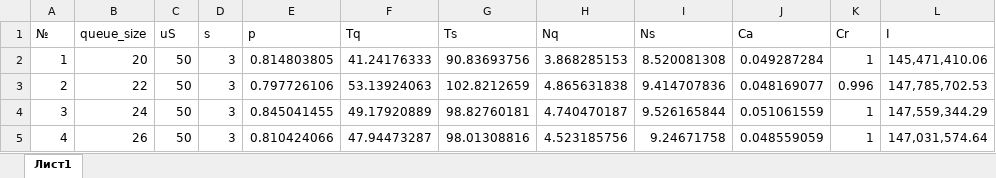
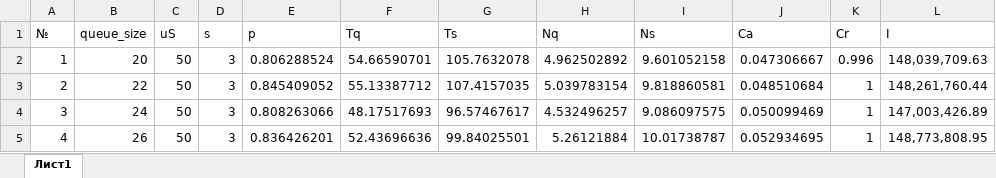
Before and after one commit to sergeyteleshev/matlab_service_test, an Excel workbook: eco.xlsx, sheet Лист1, drawn as a sheet; only a part is shown; values as stored, in another font and other column widths than the file's, no borders; the diff covers the shown part only; the diff names each change by its address in the sheet, - before the commit and + after, or states it on an @@ line.

```diff
--- a/eco.xlsx (sheet Лист1)
+++ b/eco.xlsx (sheet Лист1)
-E2 (p): 0.814803805
+E2 (p): 0.806288524
-F2 (Tq): 41.24176333
+F2 (Tq): 54.66590701
-G2 (Ts): 90.83693756
+G2 (Ts): 105.7632078
-H2 (Nq): 3.868285153
+H2 (Nq): 4.962502892
-I2 (Ns): 8.520081308
+I2 (Ns): 9.601052158
-J2 (Ca): 0.049287284
+J2 (Ca): 0.047306667
-K2 (Cr): 1
+K2 (Cr): 0.996
-L2 (I): 145,471,410.06
+L2 (I): 148,039,709.63
-E3 (p): 0.797726106
+E3 (p): 0.845409052
-F3 (Tq): 53.13924063
+F3 (Tq): 55.13387712
-G3 (Ts): 102.8212659
+G3 (Ts): 107.4157035
-H3 (Nq): 4.865631838
+H3 (Nq): 5.039783154
-I3 (Ns): 9.414707836
+I3 (Ns): 9.818860581
-J3 (Ca): 0.048169077
+J3 (Ca): 0.048510684
-K3 (Cr): 0.996
+K3 (Cr): 1
-L3 (I): 147,785,702.53
+L3 (I): 148,261,760.44
-E4 (p): 0.845041455
+E4 (p): 0.808263066
-F4 (Tq): 49.17920889
+F4 (Tq): 48.17517693
-G4 (Ts): 98.82760181
+G4 (Ts): 96.57467617
-H4 (Nq): 4.740470187
+H4 (Nq): 4.532496257
-I4 (Ns): 9.526165844
+I4 (Ns): 9.086097575
-J4 (Ca): 0.051061559
+J4 (Ca): 0.050099469
-L4 (I): 147,559,344.29
+L4 (I): 147,003,426.89
-E5 (p): 0.810424066
+E5 (p): 0.836426201
-F5 (Tq): 47.94473287
+F5 (Tq): 52.43696636
-G5 (Ts): 98.01308816
+G5 (Ts): 99.84025501
-H5 (Nq): 4.523185756
+H5 (Nq): 5.26121884
-I5 (Ns): 9.24671758
+I5 (Ns): 10.01738787
-J5 (Ca): 0.048559059
+J5 (Ca): 0.052934695
-L5 (I): 147,031,574.64
+L5 (I): 148,773,808.95
```
Also changed, not shown: 632 edited cells elsewhere in this sheet, chiSquare.xlsx, effects.xlsx, 6 other files.
